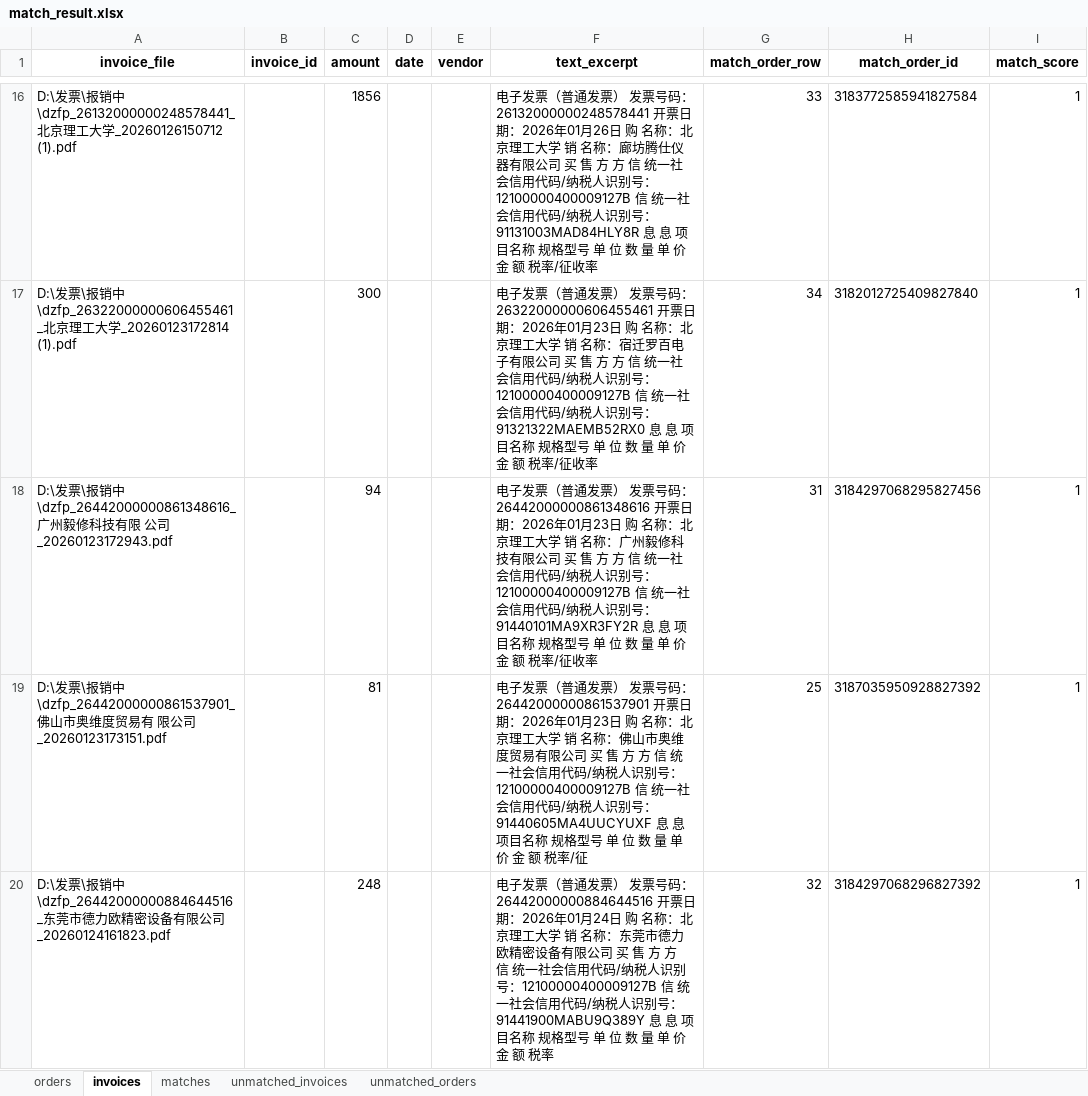
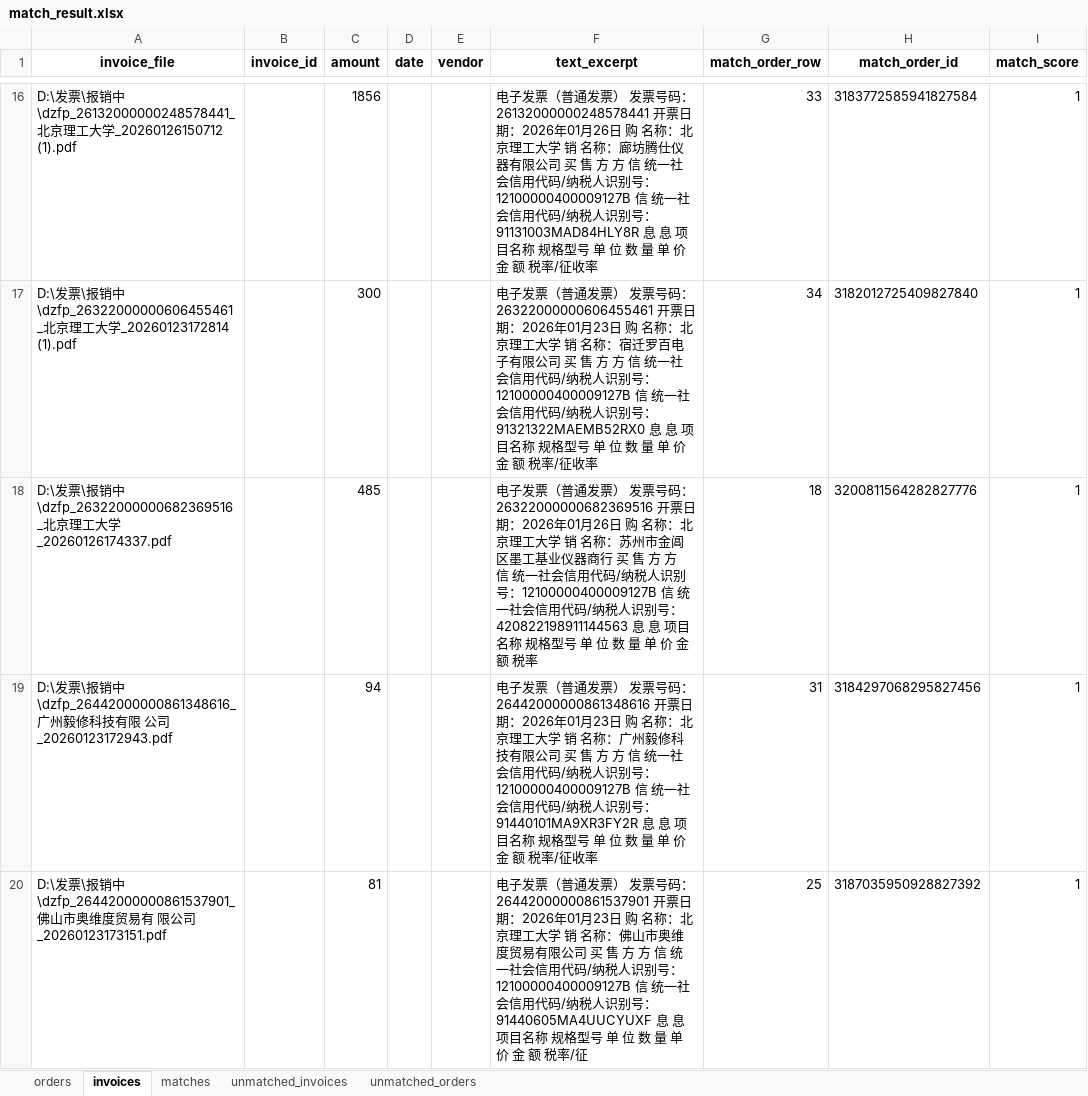
Before and after one commit to JIE-CAO-0911/-----, an Excel workbook: match_result.xlsx, sheet invoices, drawn as a sheet; only a part is shown, gaps mark what is left out; the shorter side is filled out with more unchanged rows; values as stored, in another font and other column widths than the file's, no borders; the diff names each change by its address in the sheet, - before the commit and + after, or states it on an @@ line.

```diff
--- a/match_result.xlsx (sheet invoices)
+++ b/match_result.xlsx (sheet invoices)
+row 18: D:\发票\报销中\dzfp_26322000000682369516_北京理工大学_20260126174337.pdf |  | 485 |  |  | 电子发票（普通发票） 发票号码：26322000000682369516 开票日期：2026年01月26日 购 名称：北京理工大学 销 名称：苏州市金阊区墨工基业仪器商行 买 售 方 方 信 统一社会信用代码/纳税人识别号：12100000400009127B 信 统一社会信用代码/纳税人识别号：420822198911144563 息 息 项目名称 规格型号 单 位 数 量 单 价 金 额 税率 | 18 | 3200811564282827776 | 1
```
Also changed, not shown: sheet unmatched_orders, sheet matches, sheet orders, 2 other files.
